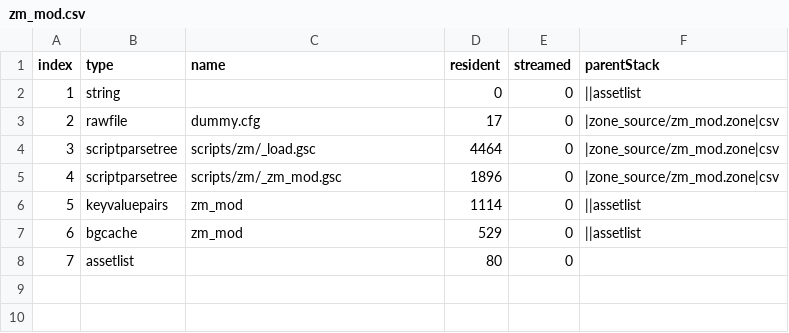
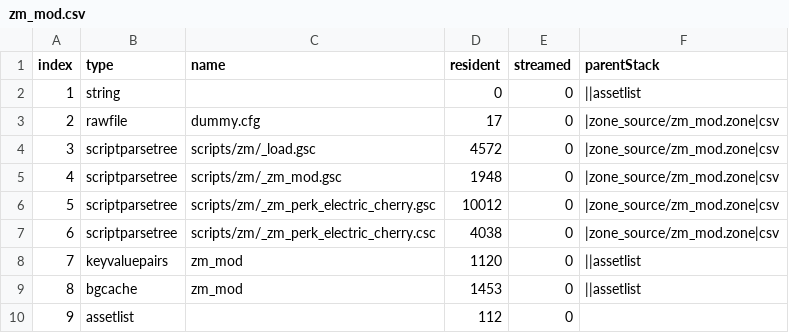
Before and after one commit to Dreadbread76/perk_limit_progression, a CSV file: zone_source/all/assetinfo/zm_mod.csv, drawn as a sheet; addresses are those after the commit; the diff names each change by its address in the sheet, - before the commit and + after, or states it on an @@ line.

Commit message:
WIP: Adding Electric Cherry

```diff
--- a/zone_source/all/assetinfo/zm_mod.csv
+++ b/zone_source/all/assetinfo/zm_mod.csv
-D4 (resident): 4464
+D4 (resident): 4572
-D5 (resident): 1896
+D5 (resident): 1948
+row 6: 5 | scriptparsetree | scripts/zm/_zm_perk_electric_cherry.gsc | 10012 | 0 | |zone_source/zm_mod.zone|csv
+row 7: 6 | scriptparsetree | scripts/zm/_zm_perk_electric_cherry.csc | 4038 | 0 | |zone_source/zm_mod.zone|csv
@@ column A (index) renumbered from row 8 down @@
-D8 (resident): 1114
+D8 (resident): 1120
-D9 (resident): 529
+D9 (resident): 1453
-D10 (resident): 80
+D10 (resident): 112
```
Also changed, not shown: zone_source/all/assetinfo/zm_mod_poolinfo.csv, 12 other files.
